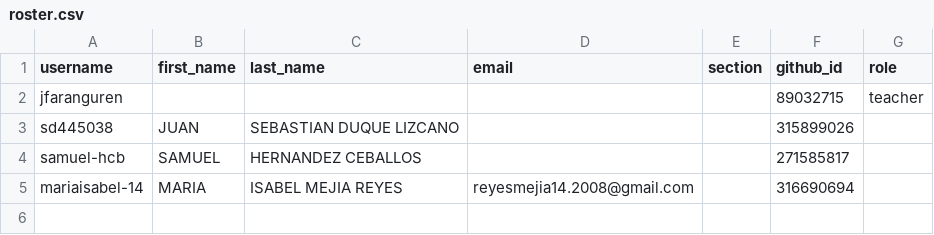
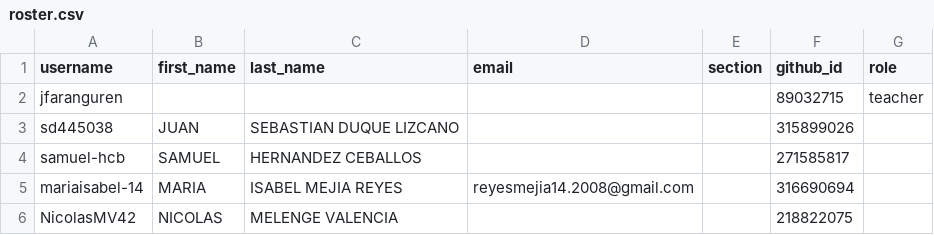
Before and after one commit to UniversidadIcesi-DCSI-BloqueAlgoritmos/classroom50, a CSV file: 2026-2-g1-apo1-sis/roster.csv, drawn as a sheet.

Commit message:
[Classroom 50] Add student: 2026-2-g1-apo1-sis/NicolasMV42

```diff
--- a/2026-2-g1-apo1-sis/roster.csv
+++ b/2026-2-g1-apo1-sis/roster.csv
@@ -5 +5,2 @@ samuel-hcb,SAMUEL,HERNANDEZ CEBALLOS,,,271585817,
 mariaisabel-14,MARIA,ISABEL MEJIA REYES,reyesmejia14.2008@gmail.com,,316690694,
+NicolasMV42,NICOLAS,MELENGE VALENCIA,,,218822075,
```
